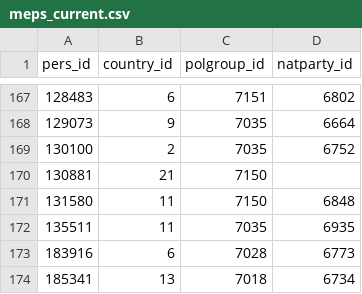
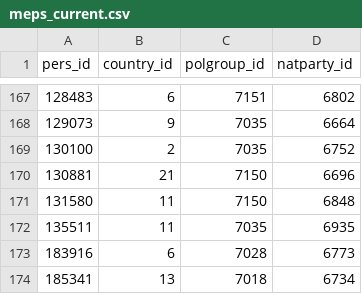
Before and after one commit to scipima/ep_data_analysis, a CSV file: data_out/meps/meps_current.csv, drawn as a sheet; only a part is shown, gaps mark what is left out.

```diff
--- a/data_out/meps/meps_current.csv
+++ b/data_out/meps/meps_current.csv
@@ -169,3 +169,3 @@ pers_id,country_id,polgroup_id,natparty_id
 130100,2,7035,6752
-130881,21,7150,
+130881,21,7150,6696
 131580,11,7150,6848
```
Also changed, not shown: 1 other file.
